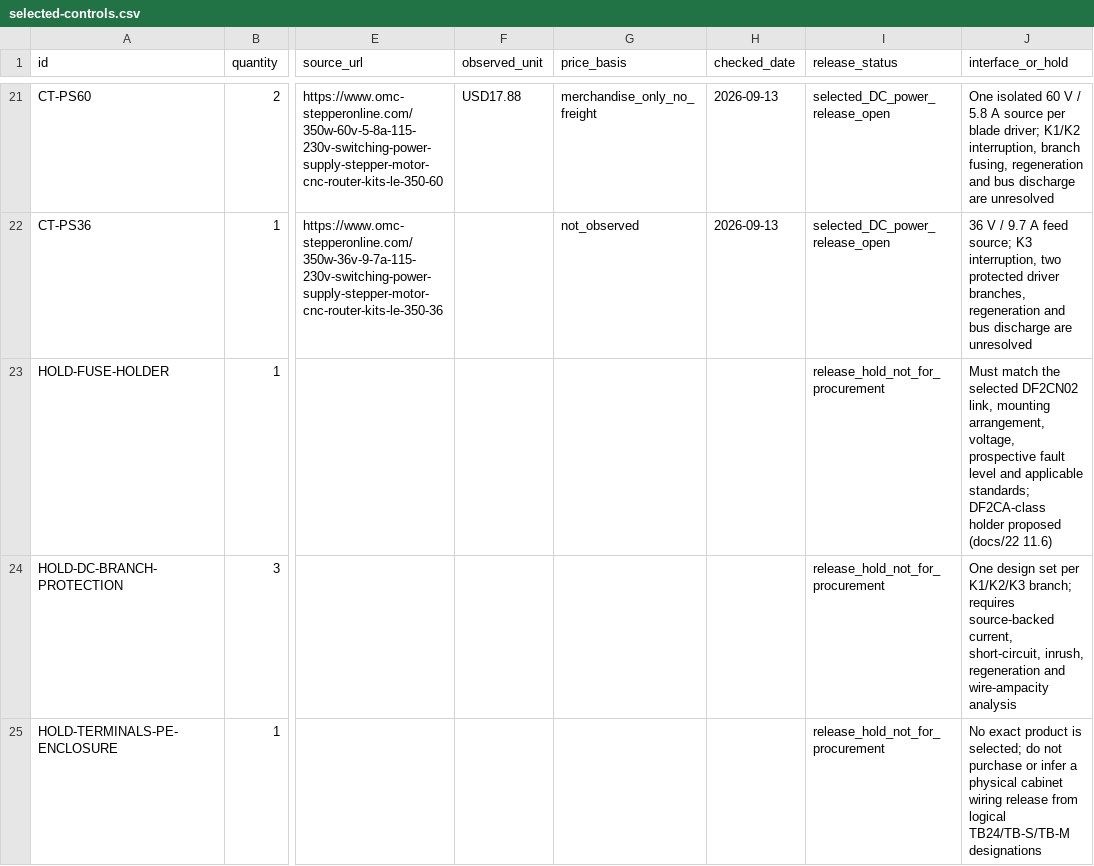
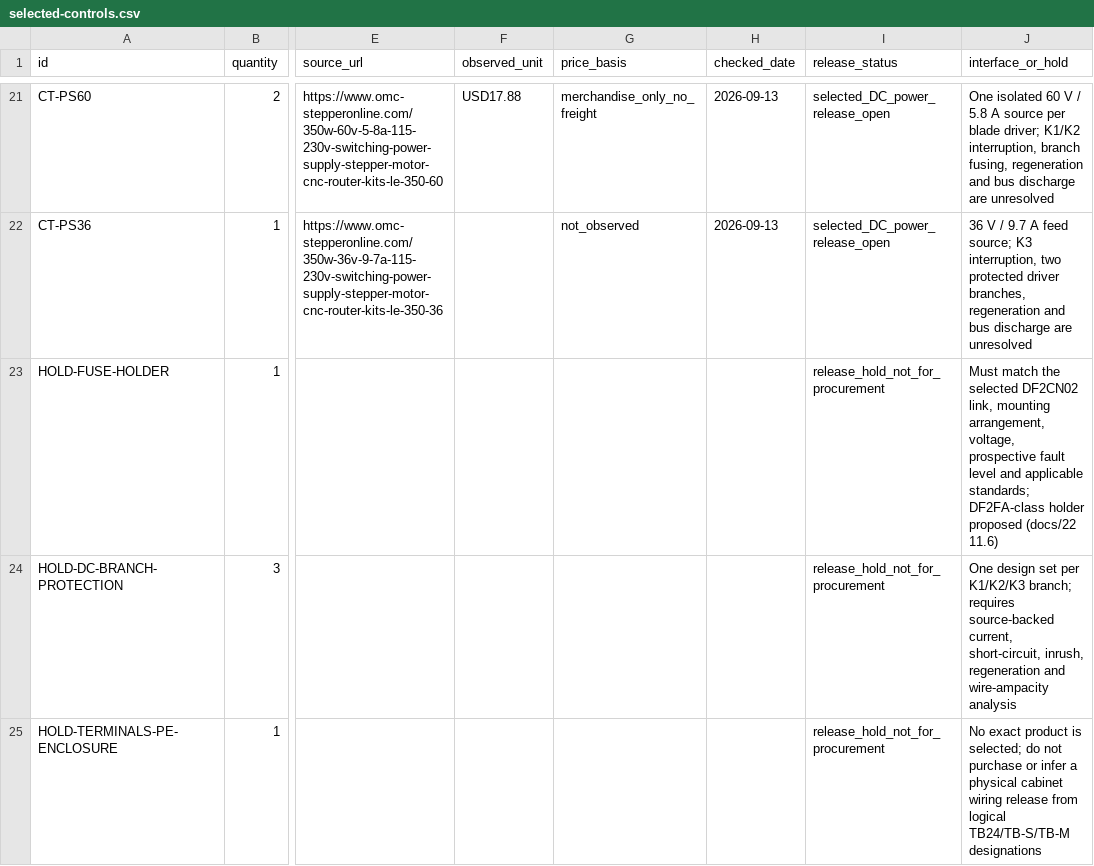
Before and after one commit to sbelakho2/Cutting, a CSV file: bom/selected-controls.csv, drawn as a sheet; only a part is shown, gaps mark what is left out; the diff names each change by its address in the sheet, - before the commit and + after, or states it on an @@ line.

```diff
--- a/bom/selected-controls.csv
+++ b/bom/selected-controls.csv
-J23 (interface_or_hold): …applicable standards; DF2CA-class holder proposed…
+J23 (interface_or_hold): …applicable standards; DF2FA-class holder proposed…
```
Also changed, not shown: bom/selected-cabinet-wiring.csv, bom/sourcing-evidence.csv, 4 other files.
